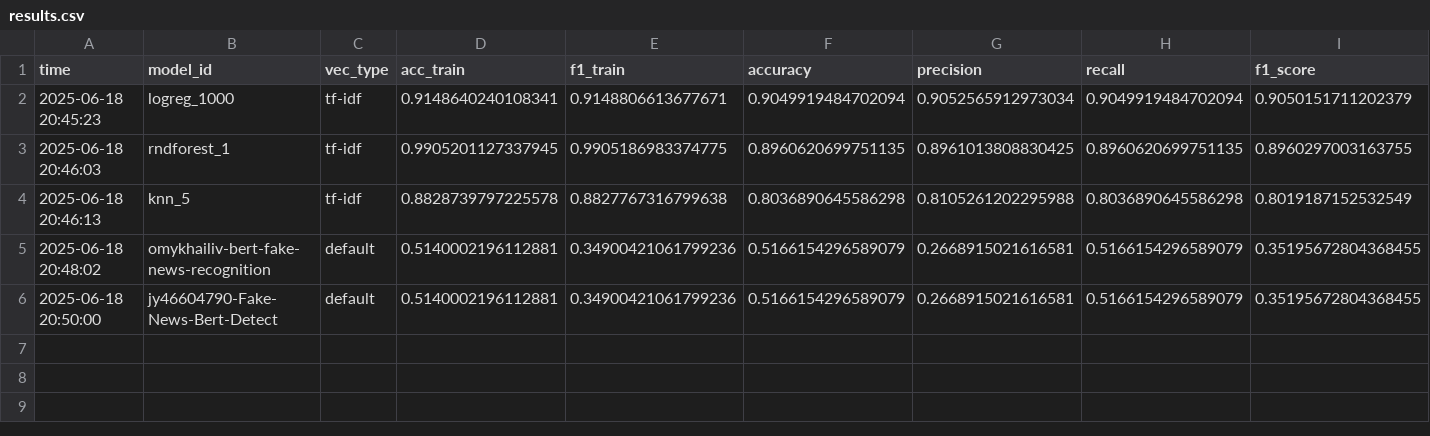
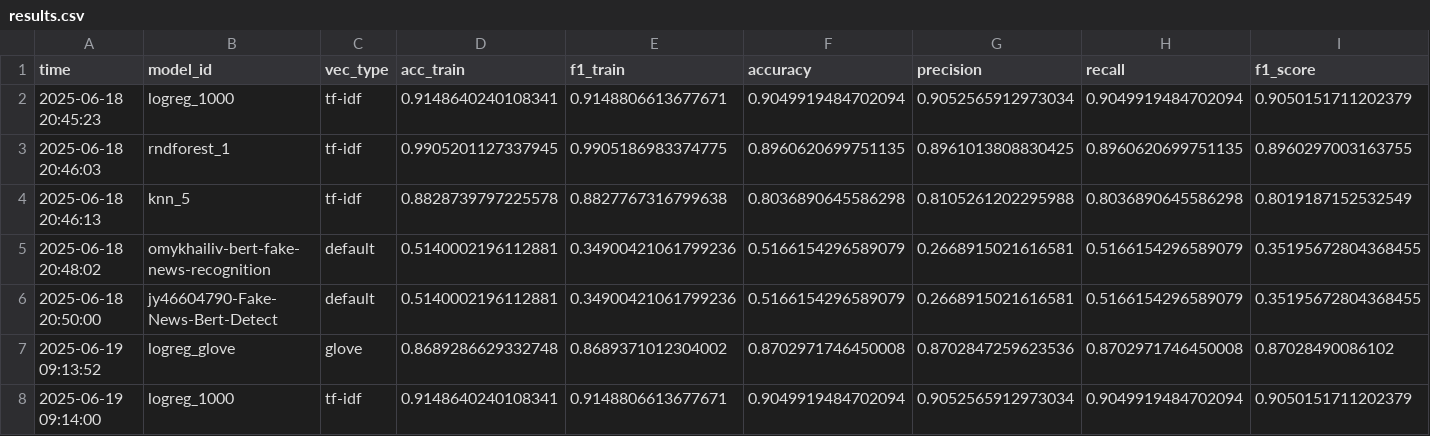
Before and after one commit to gfkpth/NLP_fakenews_detector, a CSV file: results.csv, drawn as a sheet; only a part is shown; rows hold the shown columns only; the diff names each change by its address in the sheet, - before the commit and + after, or states it on an @@ line.

Commit message:
creating glove model for logreg

```diff
--- a/results.csv
+++ b/results.csv
+row 7: 2025-06-19 09:13:52 | logreg_glove | glove | 0.8689286629332748 | 0.8689371012304002 | 0.8702971746450008 | 0.8702847259623536 | 0.8702971746450008 | 0.87028490086102
+row 8: 2025-06-19 09:14:00 | logreg_1000 | tf-idf | 0.9148640240108341 | 0.9148806613677671 | 0.9049919484702094 | 0.9052565912973034 | 0.9049919484702094 | 0.9050151711202379
```
Also changed, not shown: 3 other files.
